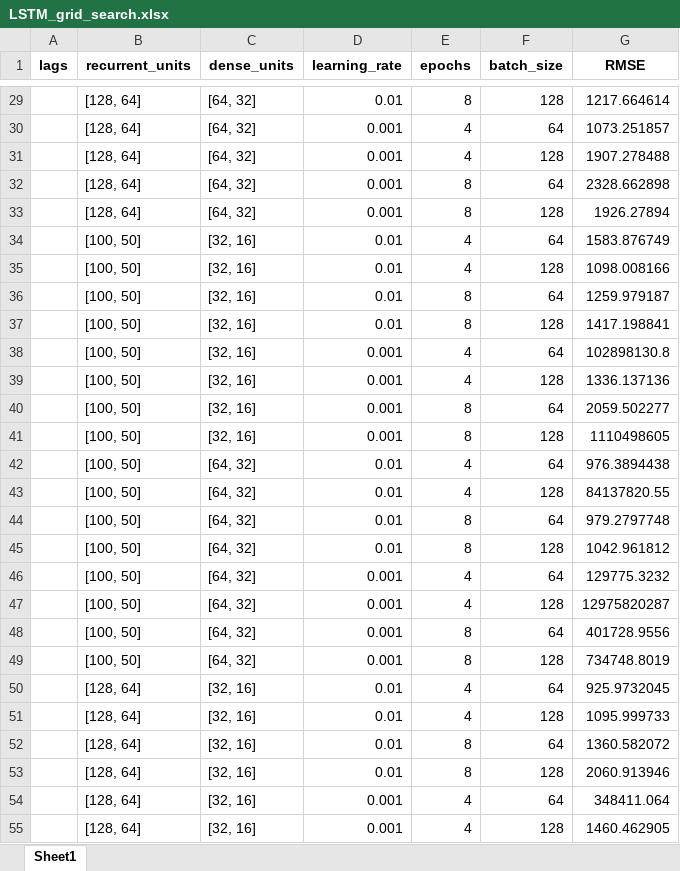
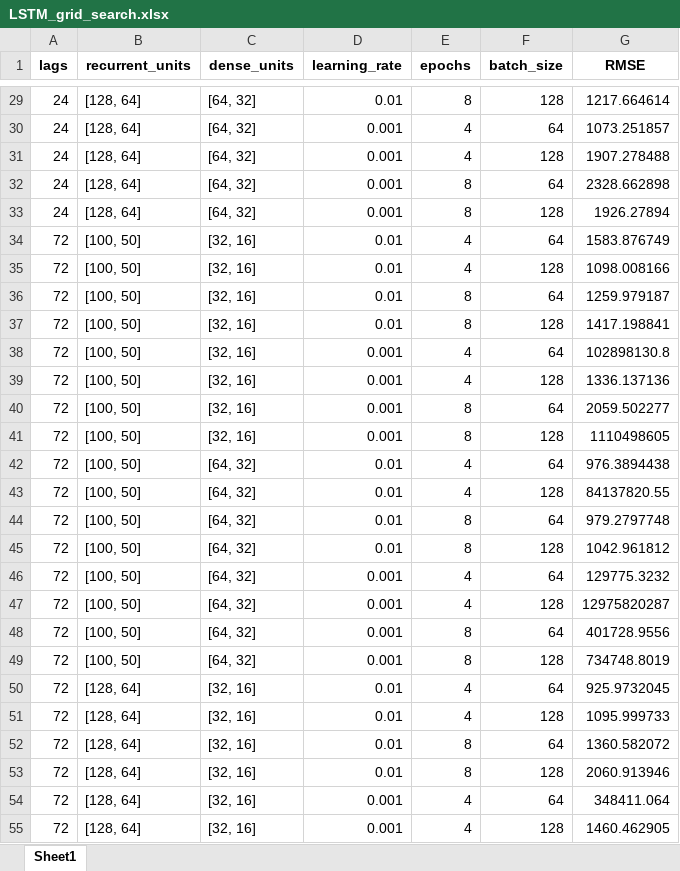
Before and after one commit to josemgoji/Proyecto-integrador-2, an Excel workbook: data/analytics/LSTM_grid_search.xlsx, sheet Sheet1, drawn as a sheet; only a part is shown, gaps mark what is left out; values as stored, in another font and other column widths than the file's, no borders; the diff covers the shown part only; the diff names each change by its address in the sheet, - before the commit and + after, or states it on an @@ line.

```diff
--- a/data/analytics/LSTM_grid_search.xlsx (sheet Sheet1)
+++ b/data/analytics/LSTM_grid_search.xlsx (sheet Sheet1)
-A29:A33 (lags): (empty)
+A29:A33 (lags): 24
-A34:A55 (lags): (empty)
+A34:A55 (lags): 72
```
Also changed, not shown: 37 edited cells elsewhere in this sheet, 1 other file.
